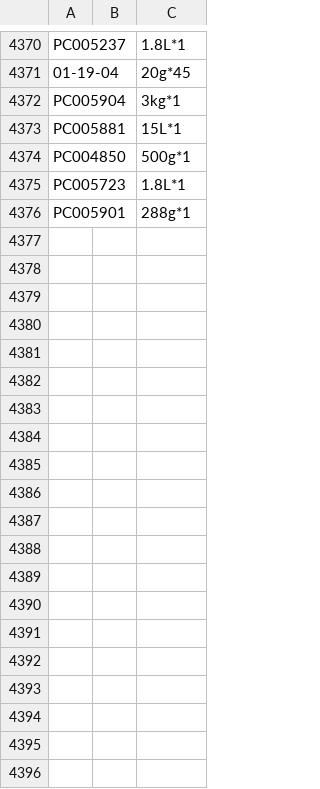
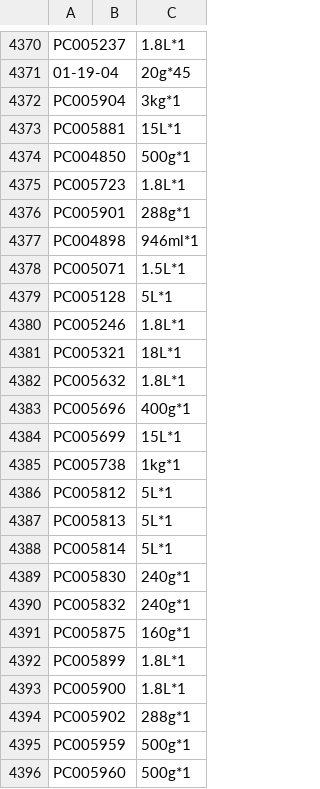
Before and after one commit to OURPROJECTDAO/work-automation-app, a CSV file: reference/spec_master.csv, drawn as a sheet; only a part is shown, gaps mark what is left out.

Commit message:
reference: PC낱개 신규 20건 추가 (spec_master.csv) — 스마트스토어 기준 미등록분

```diff
--- a/reference/spec_master.csv
+++ b/reference/spec_master.csv
@@ -4376 +4376,21 @@ PC005723,,1.8L*1
 PC005901,,288g*1
+PC004898,,946ml*1
+PC005071,,1.5L*1
+PC005128,,5L*1
+PC005246,,1.8L*1
+PC005321,,18L*1
+PC005632,,1.8L*1
+PC005696,,400g*1
+PC005699,,15L*1
+PC005738,,1kg*1
+PC005812,,5L*1
+PC005813,,5L*1
+PC005814,,5L*1
+PC005830,,240g*1
+PC005832,,240g*1
+PC005875,,160g*1
+PC005899,,1.8L*1
+PC005900,,1.8L*1
+PC005902,,288g*1
+PC005959,,500g*1
+PC005960,,500g*1
```
